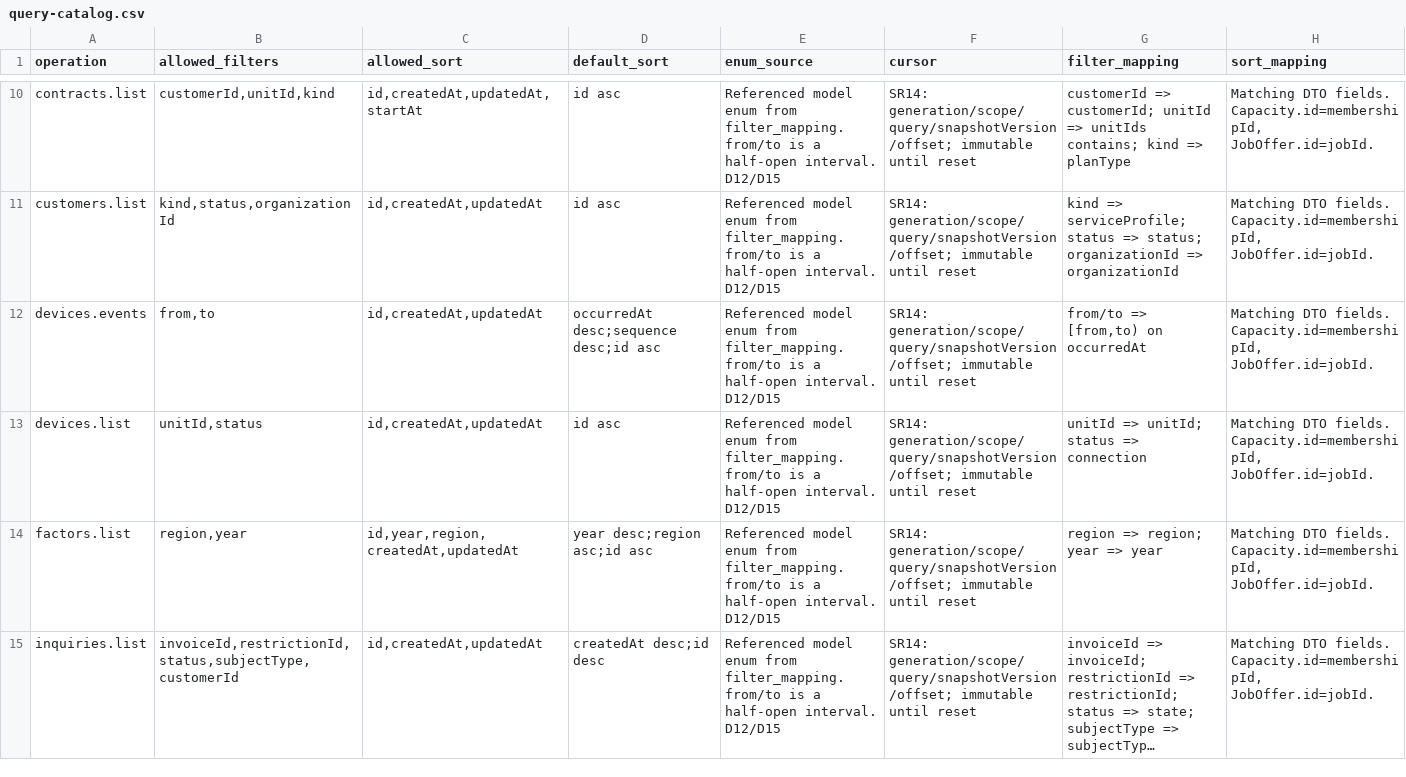
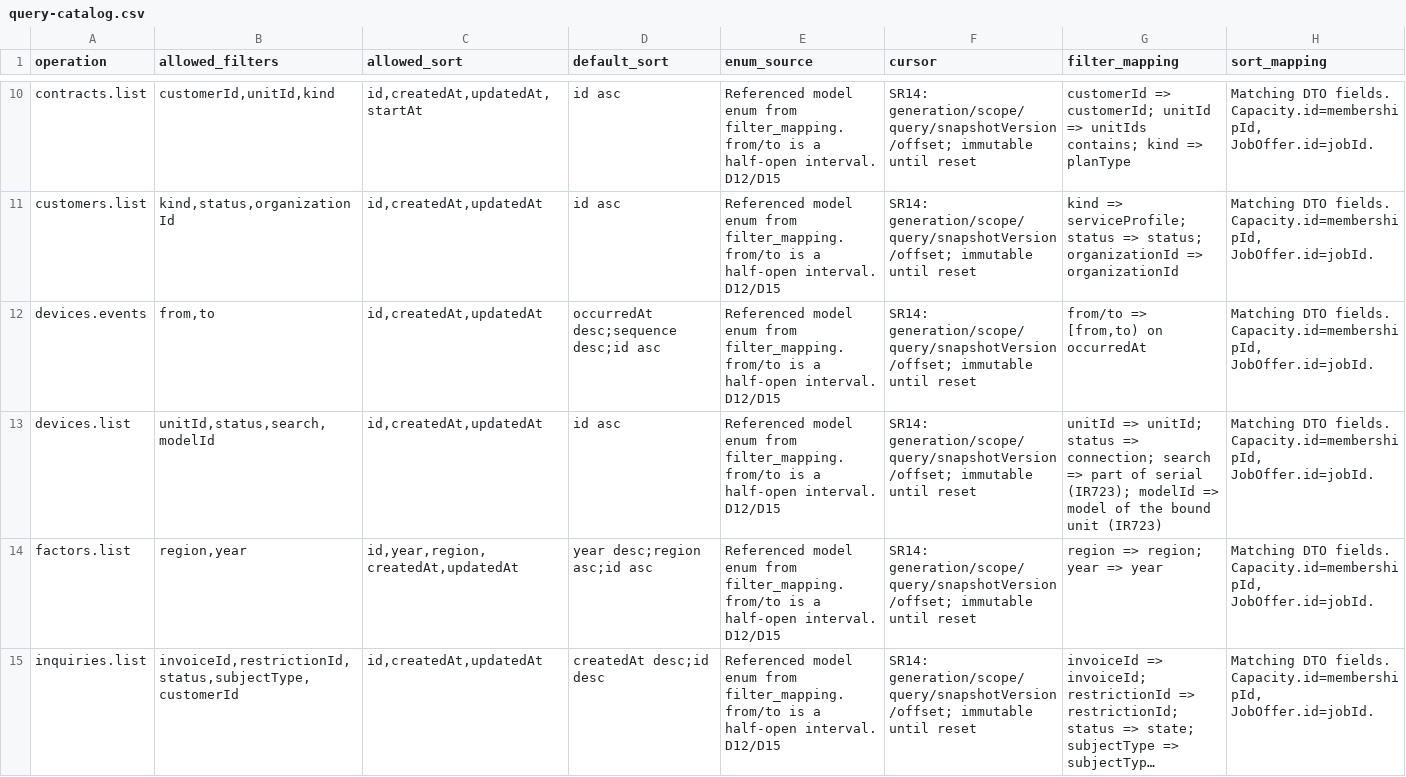
Before and after one commit to Aquarius0715/AC-Project, a CSV file: docs/02-design/query-catalog.csv, drawn as a sheet; only a part is shown, gaps mark what is left out; long unchanged cells end in ….

```diff
--- a/docs/02-design/query-catalog.csv
+++ b/docs/02-design/query-catalog.csv
@@ -12,3 +12,3 @@ customers.list,"kind,status,organizationId","id,createdAt,updatedAt",id asc,Refe
 devices.events,"from,to","id,createdAt,updatedAt",occurredAt desc;sequence desc;id asc,Referenced model enum from filter_mapping. from/to is a half-open interval. D12/D15,SR14: generation/scope/query/snapshotVersion/offset; immutable until reset,"from/to => [from,to) on occurredAt","Matching DTO fields. Capacity.id=membershipId, JobOffer.id=jobId."
-devices.list,"unitId,status","id,createdAt,updatedAt",id asc,Referenced model enum from filter_mapping. from/to is a half-open interval. D12/D15,SR14: generation/scope/query/snapshotVersion/offset; immutable until reset,unitId => unitId; status => connection,"Matching DTO fields. Capacity.id=membershipId, JobOffer.id=jobId."
+devices.list,"unitId,status,search,modelId","id,createdAt,updatedAt",id asc,Referenced model enum from filter_mapping. from/to is a half-open interval. D12/D15,SR14: generation/scope/query/snapshotVersion/offset; immutable until reset,unitId => unitId; status => connection; search => part of serial (IR723); modelId => model of the bound unit (IR723),"Matching DTO fields. Capacity.id=membershipId, JobOffer.id=jobId."
 factors.list,"region,year","id,year,region,createdAt,updatedAt",year desc;region asc;id asc,Referenced model enum from filter_mapping. from/to is a half-open interval. D12/D15,SR14: generation/scope/query/snapshotVersion/offset; immutable until reset,region => region; year => year,"Matching DTO fields. Capacity.id=membershipId, JobOffer.id=jobId."
```
Also changed, not shown: 5 other files.
